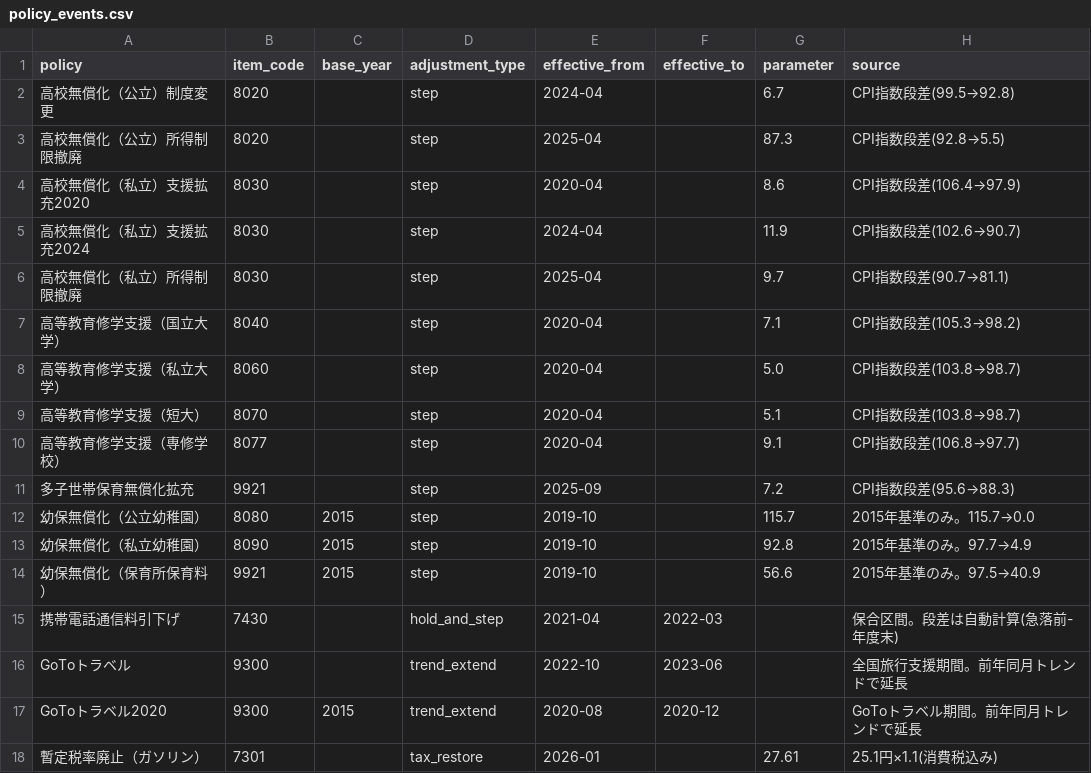
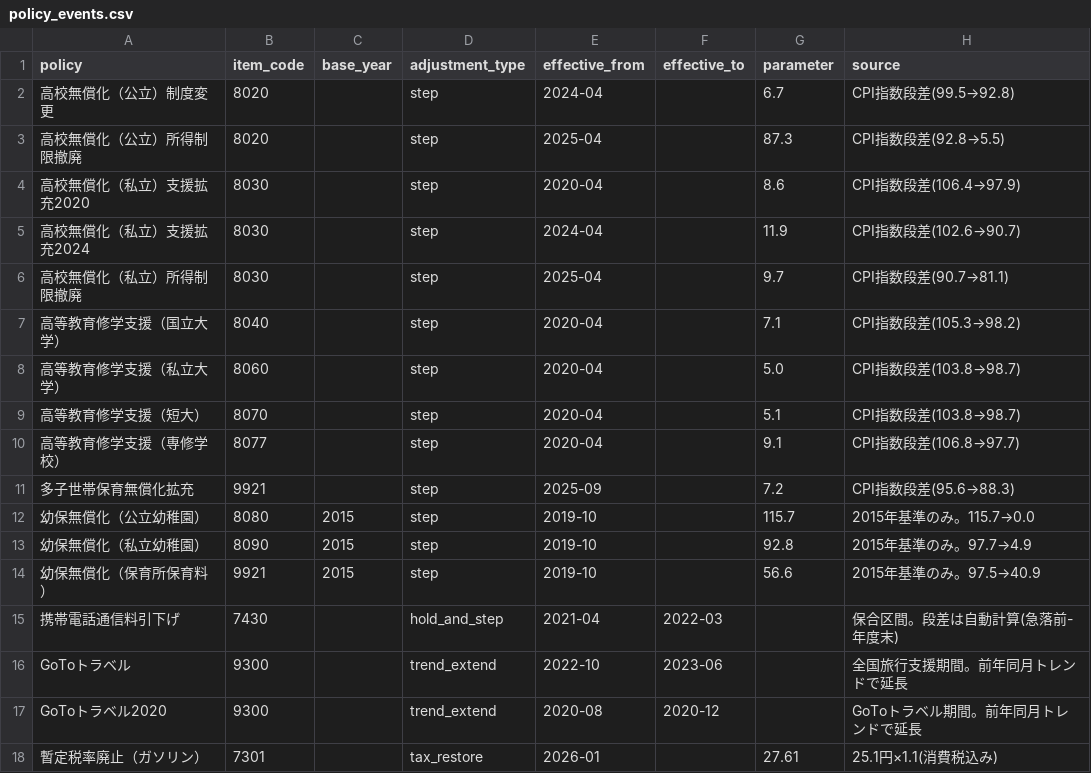
Before and after one commit to rh-moto/boj-cpi-adjusted, a CSV file: data/policy_params/policy_events.csv, drawn as a sheet.

```diff
--- a/data/policy_params/policy_events.csv
+++ b/data/policy_params/policy_events.csv
@@ -16,3 +16,3 @@ policy,item_code,base_year,adjustment_type,effective_from,effective_to,parameter
 GoToトラベル,9300,,trend_extend,2022-10,2023-06,,全国旅行支援期間。前年同月トレンドで延長
-GoToトラベル2020,9300,2015,trend_extend,2020-08,2020-12,,GoToトラベル期間。前年同月トレンドで延長
+GoToトラベル2020,9300,,trend_extend,2020-08,2020-12,,GoToトラベル期間。前年同月トレンドで延長
 暫定税率廃止（ガソリン）,7301,,tax_restore,2026-01,,27.61,25.1円×1.1(消費税込み)
```
Also changed, not shown: 1 other file.
